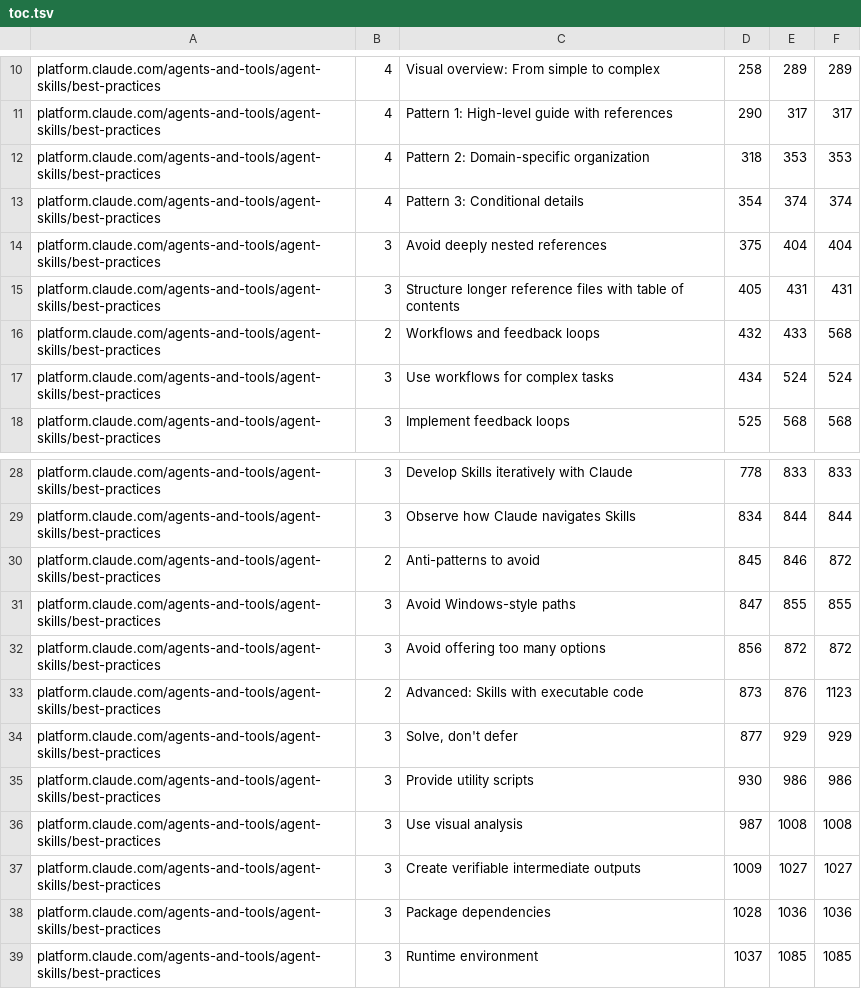
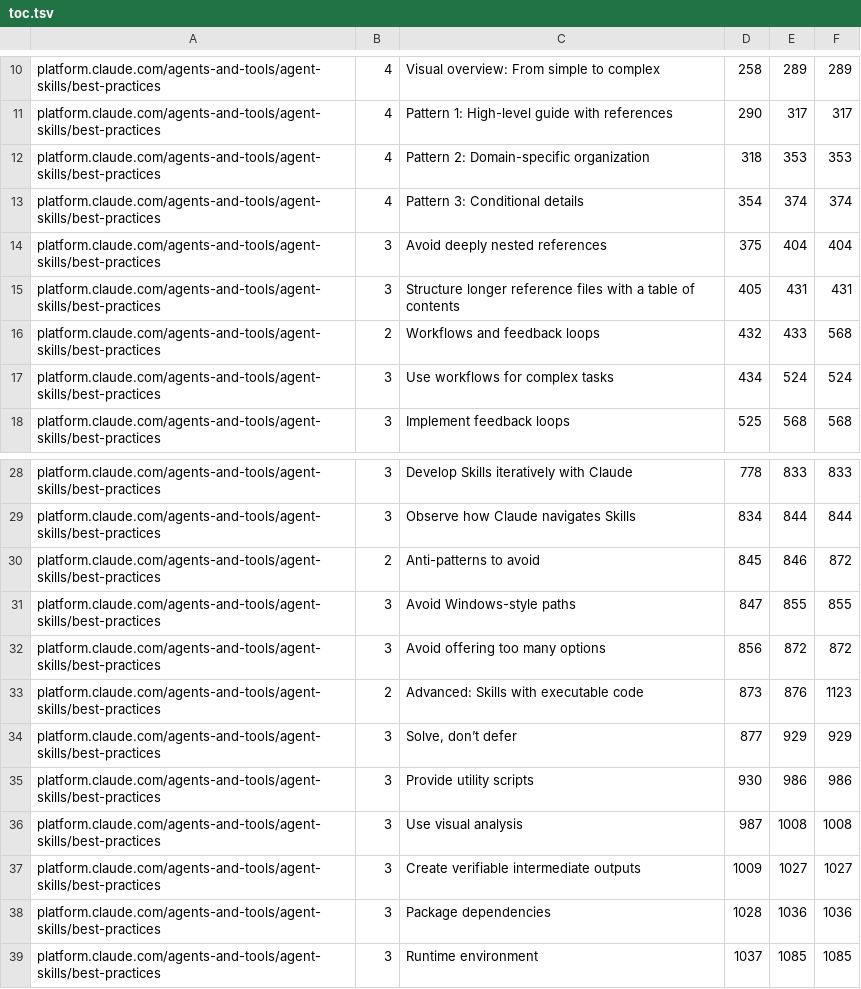
Before and after one commit to jakec-dev/jakec-dev-marketplace, a TSV file: upstream/anthropic/toc.tsv, drawn as a sheet; only a part is shown, gaps mark what is left out.

```diff
--- a/upstream/anthropic/toc.tsv
+++ b/upstream/anthropic/toc.tsv
@@ -14,3 +14,3 @@ platform.claude.com/agents-and-tools/agent-skills/best-practices	4	Pattern 3: Co
 platform.claude.com/agents-and-tools/agent-skills/best-practices	3	Avoid deeply nested references	375	404	404
-platform.claude.com/agents-and-tools/agent-skills/best-practices	3	Structure longer reference files with table of contents	405	431	431
+platform.claude.com/agents-and-tools/agent-skills/best-practices	3	Structure longer reference files with a table of contents	405	431	431
 platform.claude.com/agents-and-tools/agent-skills/best-practices	2	Workflows and feedback loops	432	433	568
@@ -33,3 +33,3 @@ platform.claude.com/agents-and-tools/agent-skills/best-practices	3	Avoid offerin
 platform.claude.com/agents-and-tools/agent-skills/best-practices	2	Advanced: Skills with executable code	873	876	1123
-platform.claude.com/agents-and-tools/agent-skills/best-practices	3	Solve, don't defer	877	929	929
+platform.claude.com/agents-and-tools/agent-skills/best-practices	3	Solve, don’t defer	877	929	929
 platform.claude.com/agents-and-tools/agent-skills/best-practices	3	Provide utility scripts	930	986	986
```
Also changed, not shown: maintenance/ledger/skills.tsv, upstream/anthropic/fingerprints.tsv, 24 other files.
